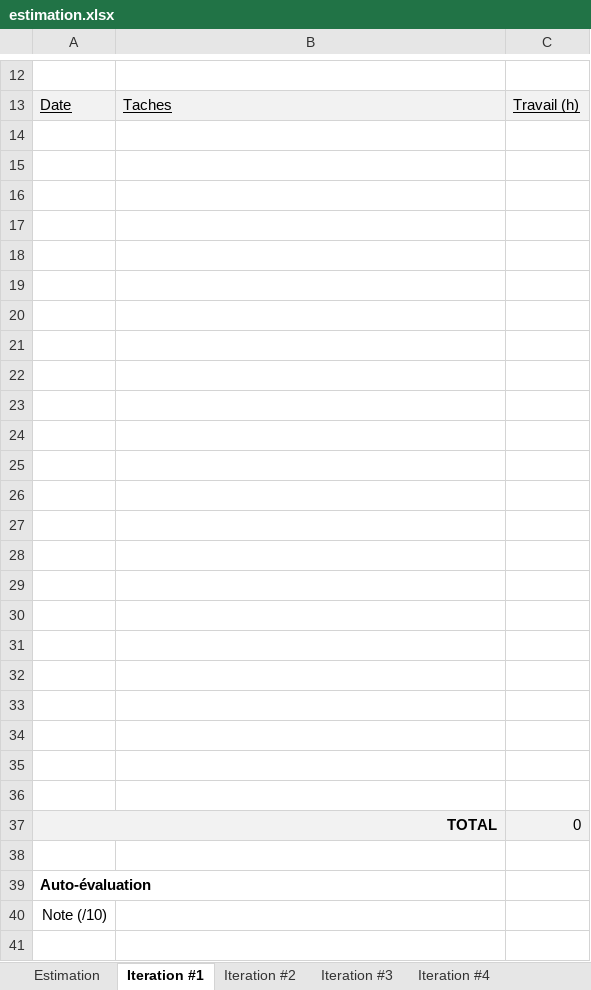
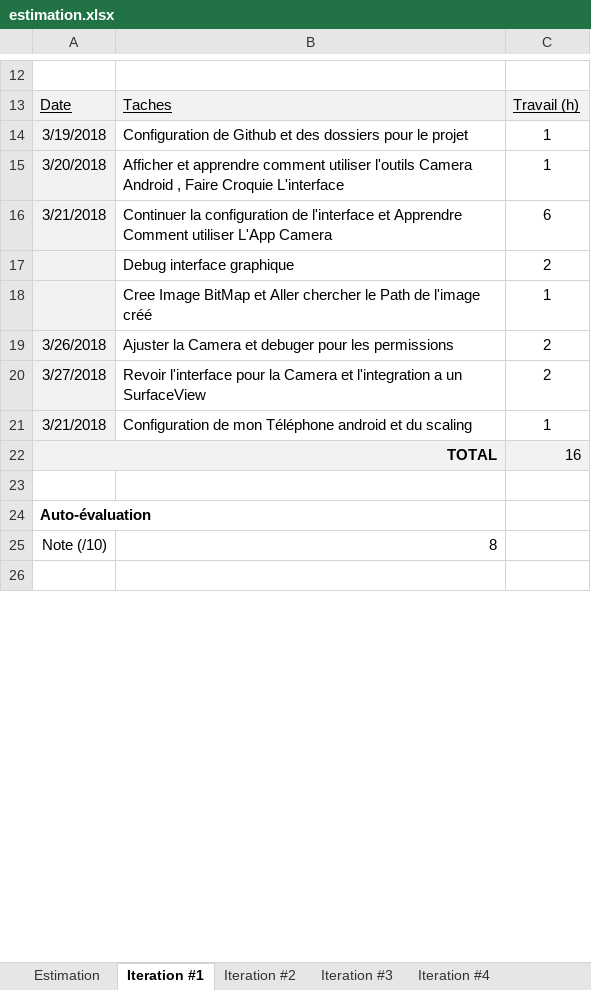
Before and after one commit to CegepJulienCyr/Projet-Android, an Excel workbook: Doc/estimation.xlsx, sheet Iteration #1, drawn as a sheet; only a part is shown, gaps mark what is left out; values as stored, in another font and other column widths than the file's, no borders; charts and pictures not drawn; removed rows and columns are numbered as before the commit, all else as after; the diff covers the shown part only; the diff names each change by its address in the sheet, - before the commit and + after, or states it on an @@ line.

Commit message:
Mise à jour

```diff
--- a/Doc/estimation.xlsx (sheet Iteration #1)
+++ b/Doc/estimation.xlsx (sheet Iteration #1)
-row 14: (empty)
+row 14: 3/19/2018 | Configuration de Github et des dossiers pour le projet | 1
-A14:A21 fill: none
+A14:A21 fill: #F2F2F2
-row 15: (empty)
+row 15: 3/20/2018 | Afficher et apprendre comment utiliser l'outils Camera Android , Faire Croquie L'interface | 1
-row 16: (empty)
+row 16: 3/21/2018 | Continuer la configuration de l'interface et Apprendre Comment utiliser L'App Camera | 6
-row 17: (empty)
+row 17:  | Debug interface graphique | 2
-row 18: (empty)
+row 18:  | Cree Image BitMap et Aller chercher le Path de l'image créé | 1
-row 19: (empty)
+row 19: 3/26/2018 | Ajuster la Camera et debuger pour les permissions | 2
-row 20: (empty)
+row 20: 3/27/2018 | Revoir l'interface pour la Camera et l'integration a un SurfaceView | 2
-row 21: (empty)
+row 21: 3/21/2018 | Configuration de mon Téléphone android et du scaling | 1
-row 22: (empty)
-row 23: (empty)
-row 24: (empty)
-row 25: (empty)
-row 26: (empty)
-row 27: (empty)
-row 28: (empty)
-row 29: (empty)
-row 30: (empty)
-row 31: (empty)
-row 32: (empty)
-row 33: (empty)
-row 34: (empty)
-row 35: (empty)
-row 36: (empty)
-C22: 0
+C22: 16
-B25: (empty)
+B25: 8
```
Also changed, not shown: 1 edited cell elsewhere in this sheet.
